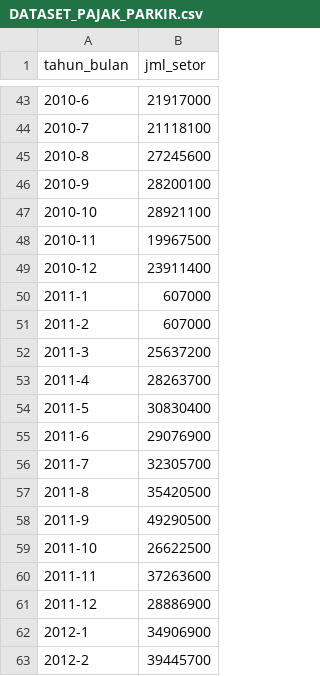
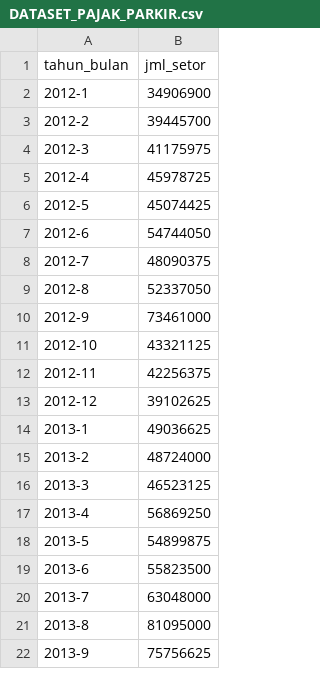
Before and after one commit to akbarharyadi/TESIS-Forecasting-Pajak-Daerah, a CSV file: DATASET_PAJAK_PARKIR.csv, drawn as a sheet; only a part is shown, gaps mark what is left out; the shorter side is filled out with more unchanged rows; the diff covers the shown part only.

```diff
--- a/DATASET_PAJAK_PARKIR.csv
+++ b/DATASET_PAJAK_PARKIR.csv
@@ -43,20 +2 @@ tahun_bulan,jml_setor
-2010-6,21917000
-2010-7,21118100
-2010-8,27245600
-2010-9,28200100
-2010-10,28921100
-2010-11,19967500
-2010-12,23911400
-2011-1,607000
-2011-2,607000
-2011-3,25637200
-2011-4,28263700
-2011-5,30830400
-2011-6,29076900
-2011-7,32305700
-2011-8,35420500
-2011-9,49290500
-2011-10,26622500
-2011-11,37263600
-2011-12,28886900
 2012-1,34906900
```
Also changed, not shown: 12 added rows and 41 removed rows elsewhere in this file, DATASET_PAJAK_MBLB.csv, DATASET_PAJAK_PBBP2.csv, 41 other files.
